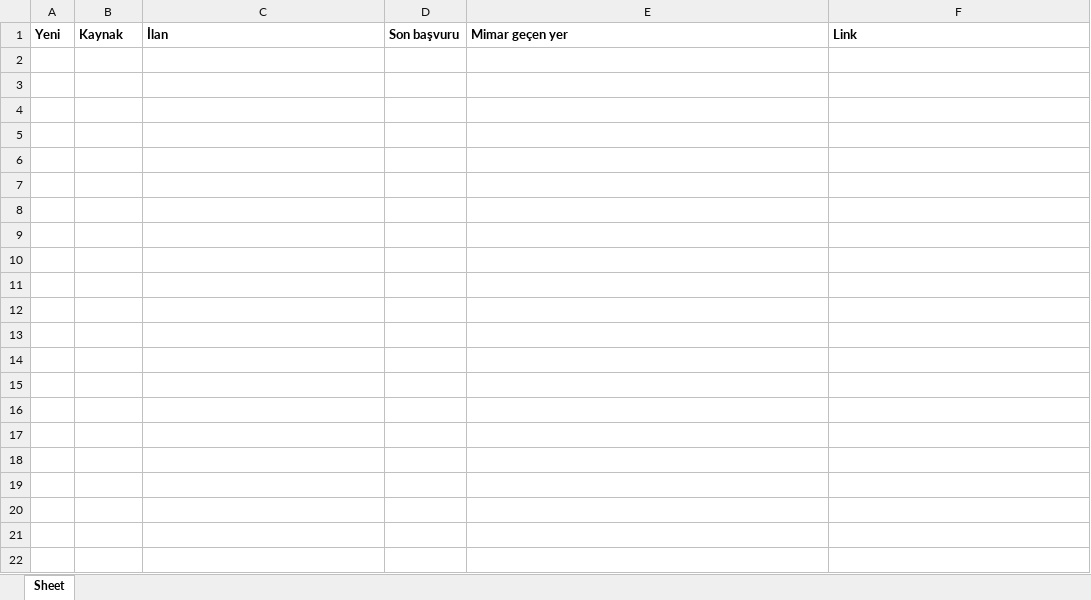
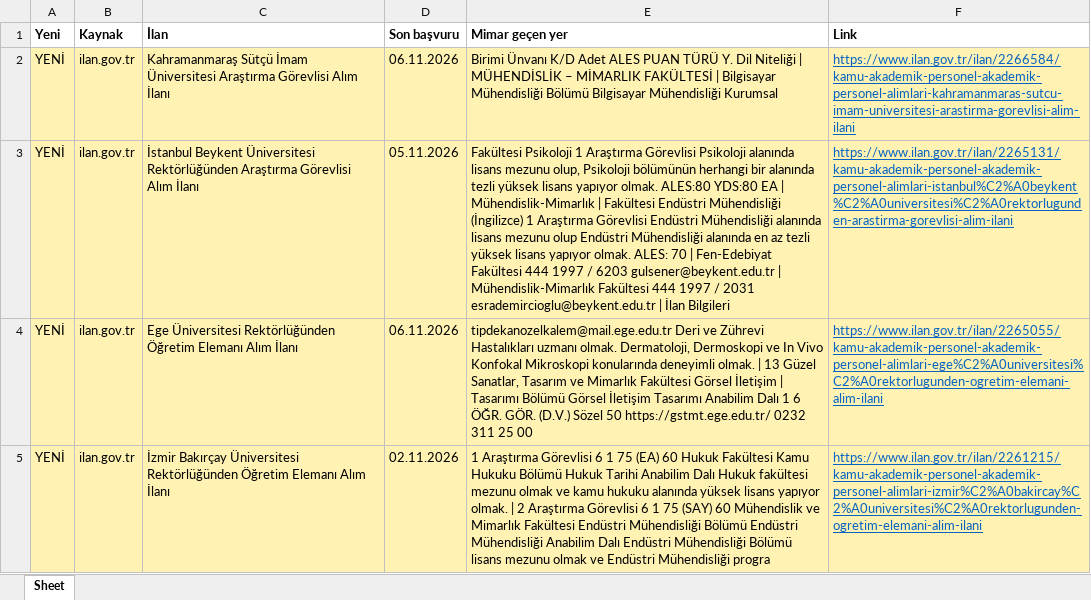
Before and after one commit to kayaoguzhan2028-sketch/ilan-tarayici, an Excel workbook: sonuclar/arsgor_2026-10-24.xlsx, sheet Sheet, drawn as a sheet; values as stored, in another font and other column widths than the file's, no borders; the diff names each change by its address in the sheet, - before the commit and + after, or states it on an @@ line.

```diff
--- a/sonuclar/arsgor_2026-10-24.xlsx (sheet Sheet)
+++ b/sonuclar/arsgor_2026-10-24.xlsx (sheet Sheet)
+row 2: YENİ | ilan.gov.tr | Kahramanmaraş Sütçü İmam Üniversitesi Araştırma Görevlisi Alım İlanı | 06.11.2026 | Birimi Ünvanı K/D Adet ALES PUAN TÜRÜ Y. Dil Niteliği | MÜHENDİSLİK – MİMARLIK FAKÜLTESİ | Bilgisayar Mühendisliği Bölümü Bilgisayar Mühendisliği Kurumsal | https://www.ilan.gov.tr/ilan/2266584/kamu-akademik-personel-akademik-personel-alimlari-kahramanmaras-sutcu-imam-universitesi-arastirma-gorevlisi-alim-ilani
+row 3: YENİ | ilan.gov.tr | İstanbul Beykent Üniversitesi Rektörlüğünden Araştırma Görevlisi Alım İlanı | 05.11.2026 | Fakültesi Psikoloji 1 Araştırma Görevlisi Psikoloji alanında lisans mezunu olup, Psikoloji bölümünün herhangi bir alanında tezli yüksek lisans yapıyor olmak. ALES:80 YDS:80 EA | Mühendislik-Mimarlık | Fakültesi Endüstri Mühendisliği (İngilizce) 1 Araştırma Görevlisi Endüstri Mühendisliği alanında lisans mezunu olup Endüstri Mühendisliği alanında en az tezli yüksek lisans yapıyor olmak. ALES: 70 | Fen-Edebiyat Fakültesi 444 1997 / 6203 gulsener@beykent.edu.tr | Mühendislik-Mimarlık Fakültesi 444 1997 / 2031 esrademircioglu@beykent.edu.tr | İlan Bilgileri | https://www.ilan.gov.tr/ilan/2265131/kamu-akademik-personel-akademik-personel-alimlari-istanbul%C2%A0beykent%C2%A0universitesi%C2%A0rektorlugunden-arastirma-gorevlisi-alim-ilani
+row 4: YENİ | ilan.gov.tr | Ege Üniversitesi Rektörlüğünden Öğretim Elemanı Alım İlanı | 06.11.2026 | tipdekanozelkalem@mail.ege.edu.tr Deri ve Zührevi Hastalıkları uzmanı olmak. Dermatoloji, Dermoskopi ve In Vivo Konfokal Mikroskopi konularında deneyimli olmak. | 13 Güzel Sanatlar, Tasarım ve Mimarlık Fakültesi Görsel İletişim | Tasarımı Bölümü Görsel İletişim Tasarımı Anabilim Dalı 1 6 ÖĞR. GÖR. (D.V.) Sözel 50 https://gstmt.ege.edu.tr/ 0232 311 25 00 | https://www.ilan.gov.tr/ilan/2265055/kamu-akademik-personel-akademik-personel-alimlari-ege%C2%A0universitesi%C2%A0rektorlugunden-ogretim-elemani-alim-ilani
+row 5: YENİ | ilan.gov.tr | İzmir Bakırçay Üniversitesi Rektörlüğünden Öğretim Elemanı Alım İlanı | 02.11.2026 | 1 Araştırma Görevlisi 6 1 75 (EA) 60 Hukuk Fakültesi Kamu Hukuku Bölümü Hukuk Tarihi Anabilim Dalı Hukuk fakültesi mezunu olmak ve kamu hukuku alanında yüksek lisans yapıyor olmak. | 2 Araştırma Görevlisi 6 1 75 (SAY) 60 Mühendislik ve Mimarlık Fakültesi Endüstri Mühendisliği Bölümü Endüstri Mühendisliği Anabilim Dalı Endüstri Mühendisliği Bölümü lisans mezunu olmak ve Endüstri Mühendisliği progra | https://www.ilan.gov.tr/ilan/2261215/kamu-akademik-personel-akademik-personel-alimlari-izmir%C2%A0bakircay%C2%A0universitesi%C2%A0rektorlugunden-ogretim-elemani-alim-ilani
```
Also changed, not shown: sonuclar/linkedin_2026-10-24.xlsx, 7 other files.
